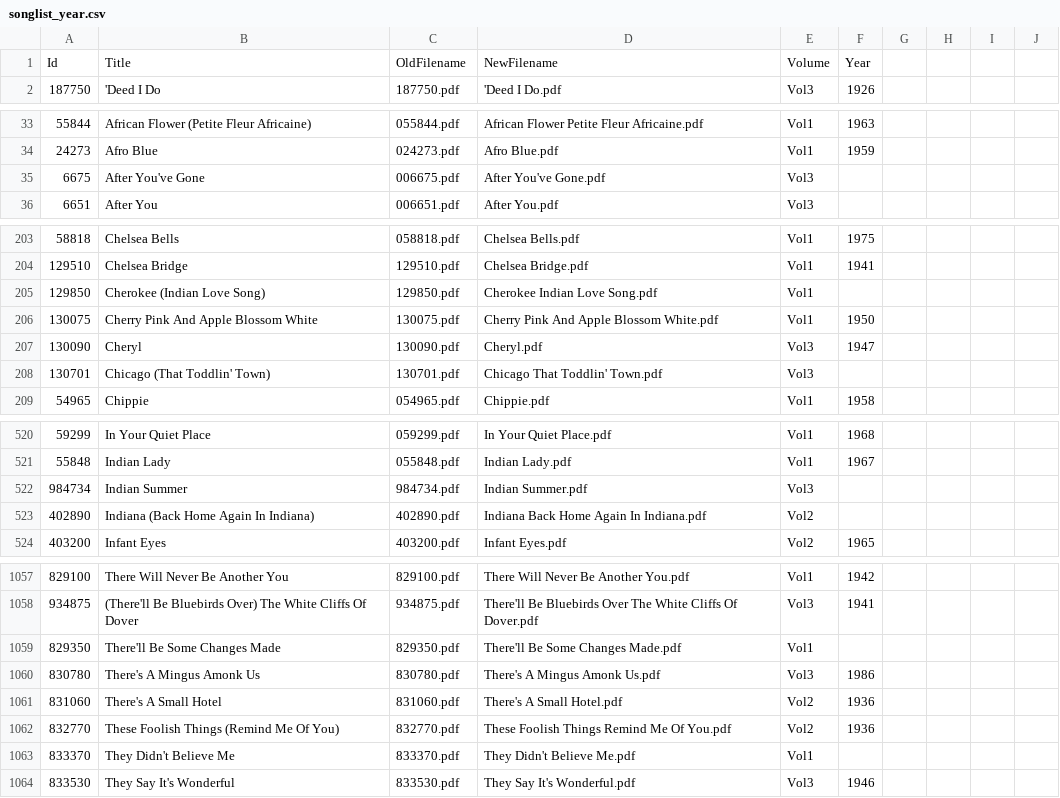
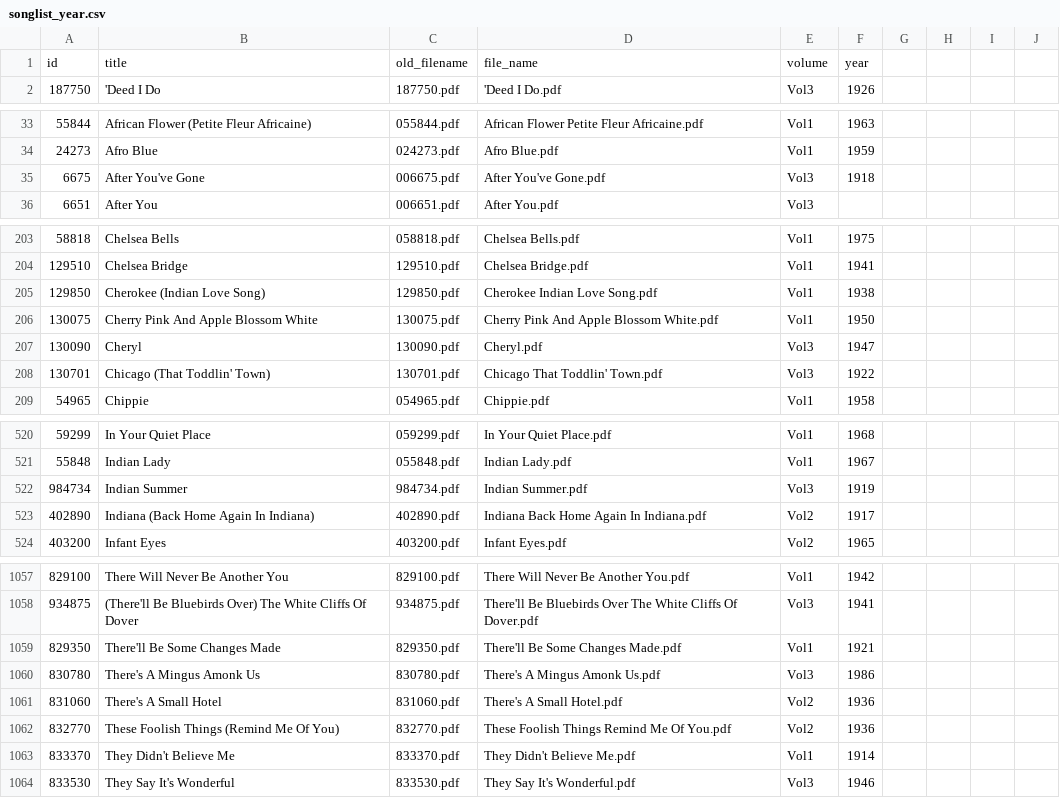
Before and after one commit to 11doris/jazz-tunes-similarity, a CSV file: data_preparation/real_books/songlist_year.csv, drawn as a sheet; only a part is shown, gaps mark what is left out; the diff covers the shown part only.

Commit message:
Add year information for most tunes (#6)
* Add iRealPro files that are also available in RealBooks.

* Change column names to lower case.

* Add more years. Source: wikipedia.

* Remove iRealPro practise files.

* Fix typo.

* Add file to separate the composers for each musicXML tune and extract the year information where available.

* Join the information from the Real Books iRealPro (musicXML).

* Add year information from csv source to meta json file.

* Extract year information from composer field in musicXML. Add year information from csv sources to meta.json.

* File with manually defined publishing year. Source: wikipedia.

* Move cleaning of composer names to the parseAllFiles step.

* Remove unnecessary csv files.

* Remove iRealPro practice song.

* File with manually defined publishing year. Source: wikipedia.

* Fix name of a composer.

```diff
--- a/data_preparation/real_books/songlist_year.csv
+++ b/data_preparation/real_books/songlist_year.csv
@@ -1,2 +1,2 @@
-Id,Title,OldFilename,NewFilename,Volume,Year
+id,title,old_filename,file_name,volume,year
 187750,'Deed I Do,187750.pdf,'Deed I Do.pdf,Vol3,1926
@@ -34,3 +34,3 @@ Id,Title,OldFilename,NewFilename,Volume,Year
 24273,Afro Blue,024273.pdf,Afro Blue.pdf,Vol1,1959
-6675,After You've Gone,006675.pdf,After You've Gone.pdf,Vol3,
+6675,After You've Gone,006675.pdf,After You've Gone.pdf,Vol3,1918
 6651,After You,006651.pdf,After You.pdf,Vol3,
@@ -204,6 +204,6 @@ Id,Title,OldFilename,NewFilename,Volume,Year
 129510,Chelsea Bridge,129510.pdf,Chelsea Bridge.pdf,Vol1,1941
-129850,Cherokee (Indian Love Song),129850.pdf,Cherokee Indian Love Song.pdf,Vol1,
+129850,Cherokee (Indian Love Song),129850.pdf,Cherokee Indian Love Song.pdf,Vol1,1938
 130075,Cherry Pink And Apple Blossom White,130075.pdf,Cherry Pink And Apple Blossom White.pdf,Vol1,1950
 130090,Cheryl,130090.pdf,Cheryl.pdf,Vol3,1947
-130701,Chicago (That Toddlin' Town),130701.pdf,Chicago That Toddlin' Town.pdf,Vol3,
+130701,Chicago (That Toddlin' Town),130701.pdf,Chicago That Toddlin' Town.pdf,Vol3,1922
 54965,Chippie,054965.pdf,Chippie.pdf,Vol1,1958
@@ -521,4 +521,4 @@ Id,Title,OldFilename,NewFilename,Volume,Year
 55848,Indian Lady,055848.pdf,Indian Lady.pdf,Vol1,1967
-984734,Indian Summer,984734.pdf,Indian Summer.pdf,Vol3,
-402890,Indiana (Back Home Again In Indiana),402890.pdf,Indiana Back Home Again In Indiana.pdf,Vol2,
+984734,Indian Summer,984734.pdf,Indian Summer.pdf,Vol3,1919
+402890,Indiana (Back Home Again In Indiana),402890.pdf,Indiana Back Home Again In Indiana.pdf,Vol2,1917
 403200,Infant Eyes,403200.pdf,Infant Eyes.pdf,Vol2,1965
@@ -1058,3 +1058,3 @@ Id,Title,OldFilename,NewFilename,Volume,Year
 934875,(There'll Be Bluebirds Over) The White Cliffs Of Dover,934875.pdf,There'll Be Bluebirds Over The White Cliffs Of Dover.pdf,Vol3,1941
-829350,There'll Be Some Changes Made,829350.pdf,There'll Be Some Changes Made.pdf,Vol1,
+829350,There'll Be Some Changes Made,829350.pdf,There'll Be Some Changes Made.pdf,Vol1,1921
 830780,There's A Mingus Amonk Us,830780.pdf,There's A Mingus Amonk Us.pdf,Vol3,1986
@@ -1062,3 +1062,3 @@ Id,Title,OldFilename,NewFilename,Volume,Year
 832770,These Foolish Things (Remind Me Of You),832770.pdf,These Foolish Things Remind Me Of You.pdf,Vol2,1936
-833370,They Didn't Believe Me,833370.pdf,They Didn't Believe Me.pdf,Vol1,
+833370,They Didn't Believe Me,833370.pdf,They Didn't Believe Me.pdf,Vol1,1914
 833530,They Say It's Wonderful,833530.pdf,They Say It's Wonderful.pdf,Vol3,1946
```
Also changed, not shown: 21 edited cells elsewhere in this file, 56 other files.
